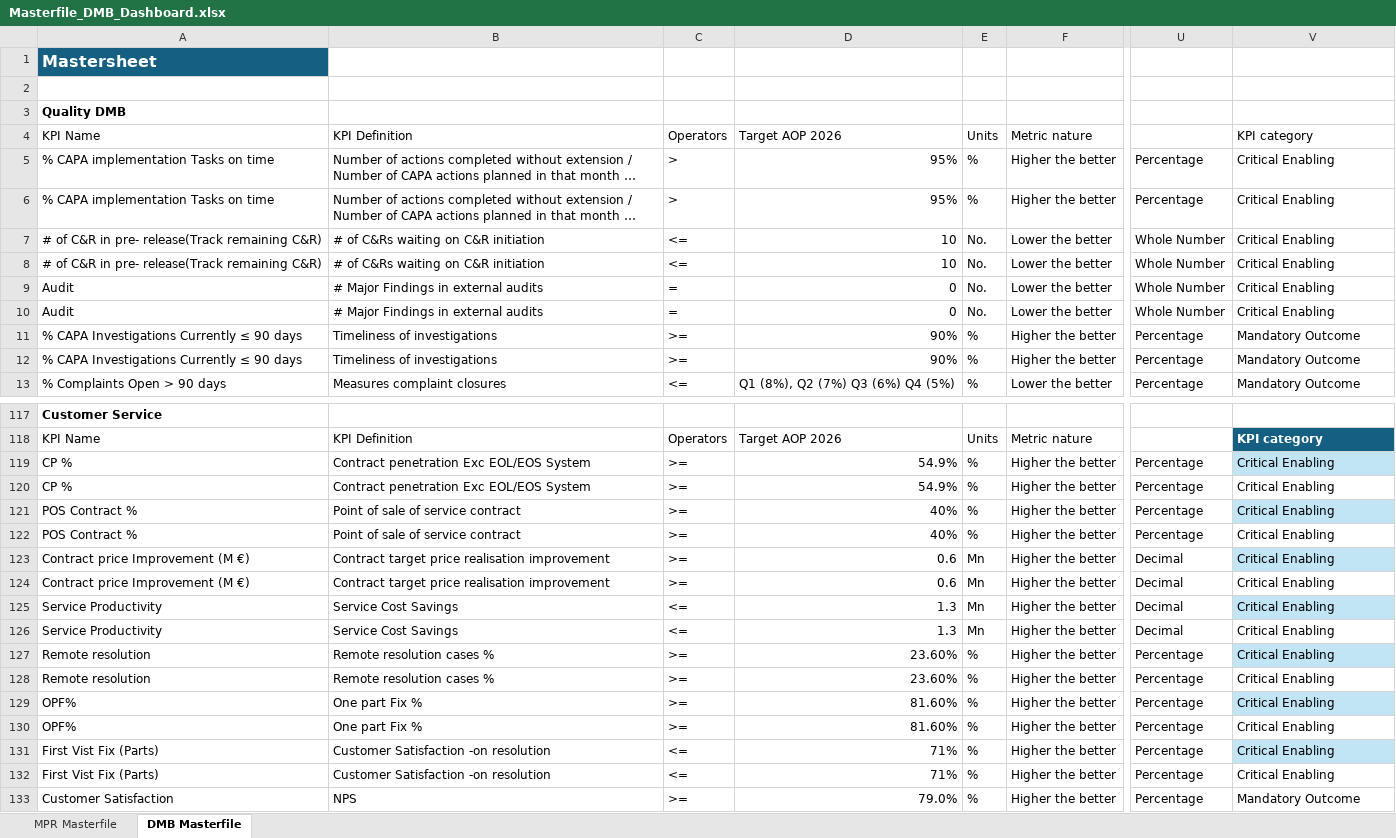
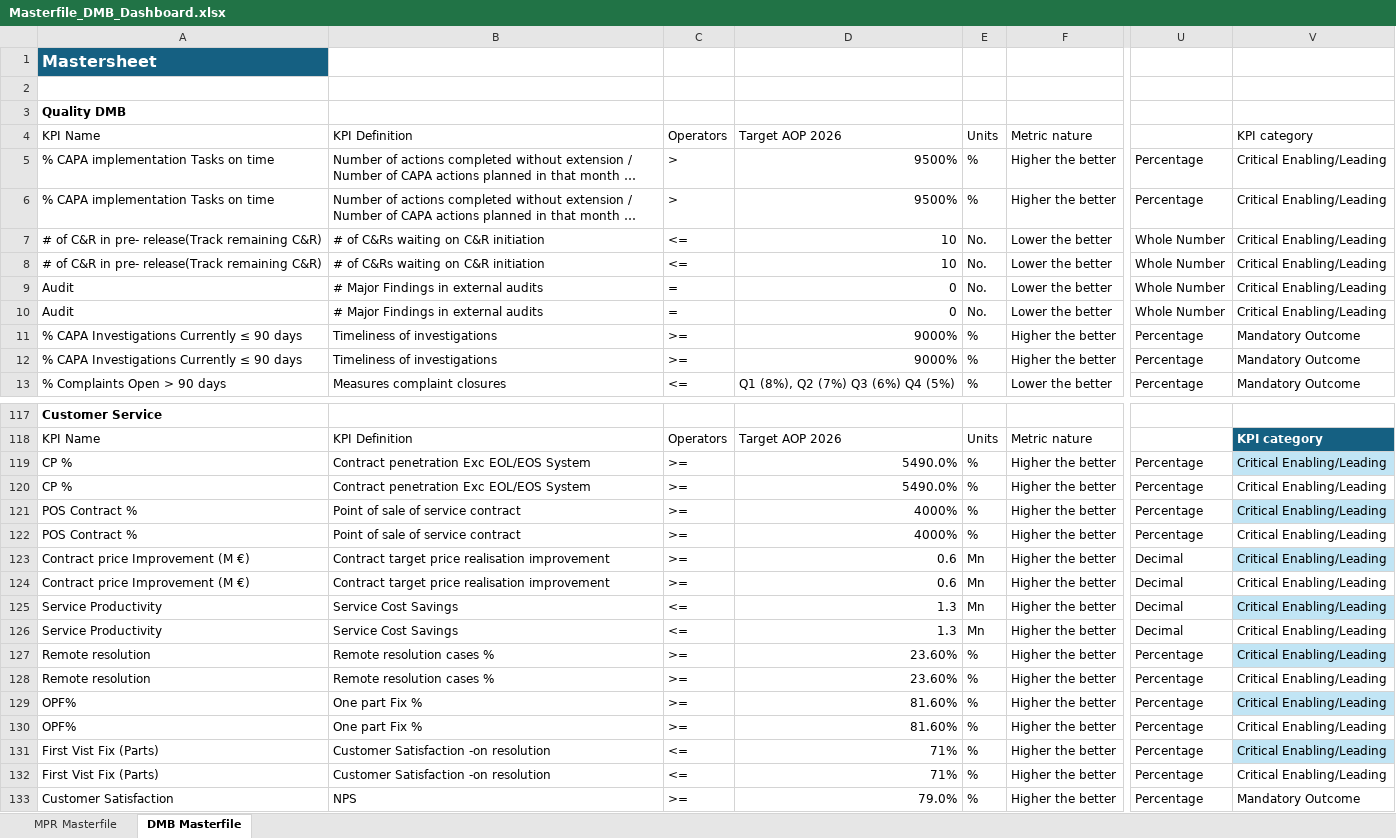
Before and after one commit to kavyabhardwajj30/DMB-Dashboard, an Excel workbook: data/Masterfile_DMB_Dashboard.xlsx, sheet DMB Masterfile, drawn as a sheet; only a part is shown, gaps mark what is left out; long unchanged cells end in …; values as stored, in another font and other column widths than the file's, no borders; table styles not drawn; the diff covers the shown part only; the diff names each change by its address in the sheet, - before the commit and + after, or states it on an @@ line.

Commit message:
Auto-sync Masterfile_DMB_Dashboard.xlsx from SharePoint via live sync [skip ci]

```diff
--- a/data/Masterfile_DMB_Dashboard.xlsx (sheet DMB Masterfile)
+++ b/data/Masterfile_DMB_Dashboard.xlsx (sheet DMB Masterfile)
-D5:D6: 95%
+D5:D6: 9500%
-V5:V10: Critical Enabling
+V5:V10: Critical Enabling/Leading
-D11:D12: 90%
+D11:D12: 9000%
-D119:D120: 54.9%
+D119:D120: 5490.0%
-V119:V132: Critical Enabling
+V119:V132: Critical Enabling/Leading
-D121:D122: 40%
+D121:D122: 4000%
```
Also changed, not shown: 142 edited cells and cell formats elsewhere in this sheet, sheet MPR Masterfile, hidden cells.
